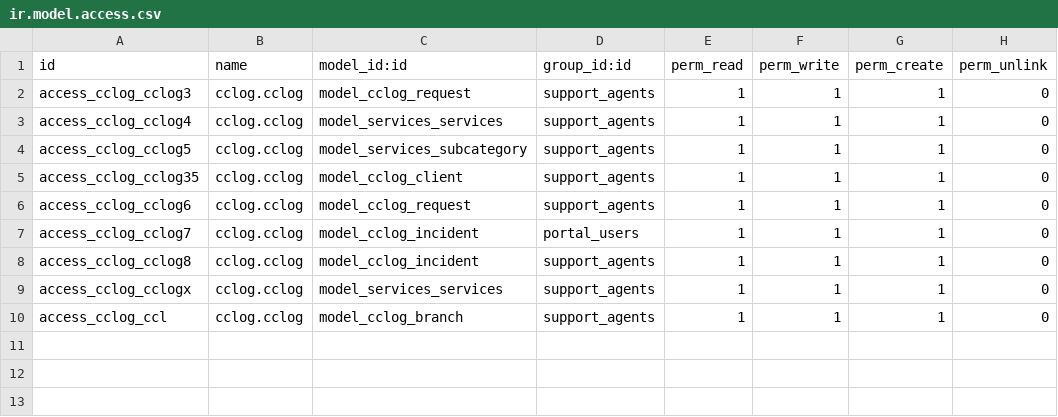
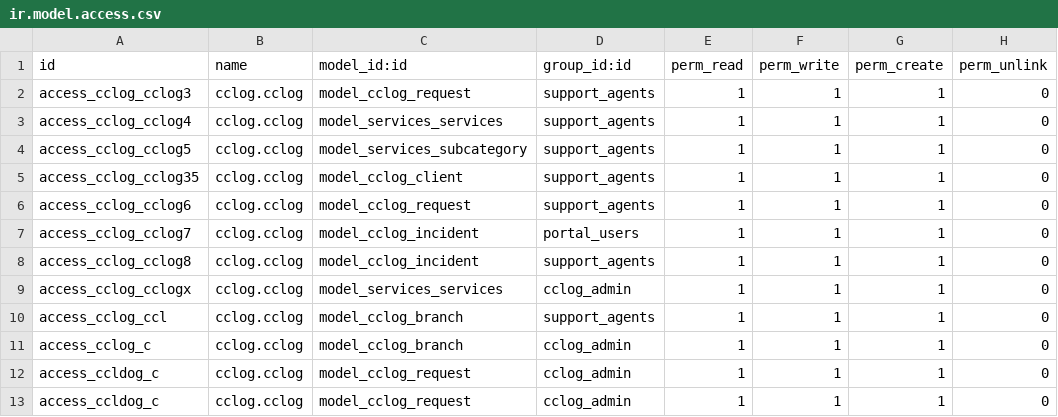
Before and after one commit to kluz116/itsm, a CSV file: security/ir.model.access.csv, drawn as a sheet.

```diff
--- a/security/ir.model.access.csv
+++ b/security/ir.model.access.csv
@@ -8,3 +8,6 @@ access_cclog_cclog7,cclog.cclog,model_cclog_incident,portal_users,1,1,1,0
 access_cclog_cclog8,cclog.cclog,model_cclog_incident,support_agents,1,1,1,0
-access_cclog_cclogx,cclog.cclog,model_services_services,support_agents,1,1,1,0
+access_cclog_cclogx,cclog.cclog,model_services_services,cclog_admin,1,1,1,0
 access_cclog_ccl,cclog.cclog,model_cclog_branch,support_agents,1,1,1,0
+access_cclog_c,cclog.cclog,model_cclog_branch,cclog_admin,1,1,1,0
+access_ccldog_c,cclog.cclog,model_cclog_request,cclog_admin,1,1,1,0
+access_ccldog_c,cclog.cclog,model_cclog_request,cclog_admin,1,1,1,0
```
Also changed, not shown: 9 other files.
